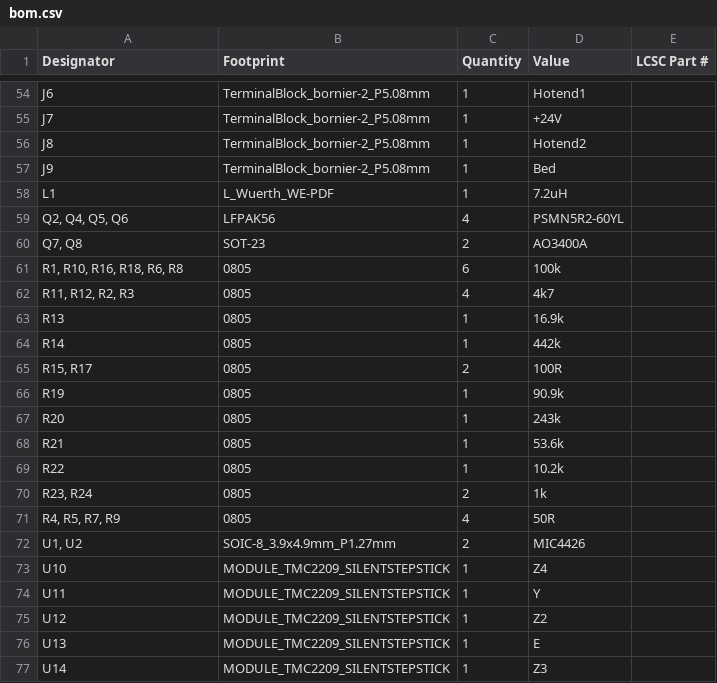
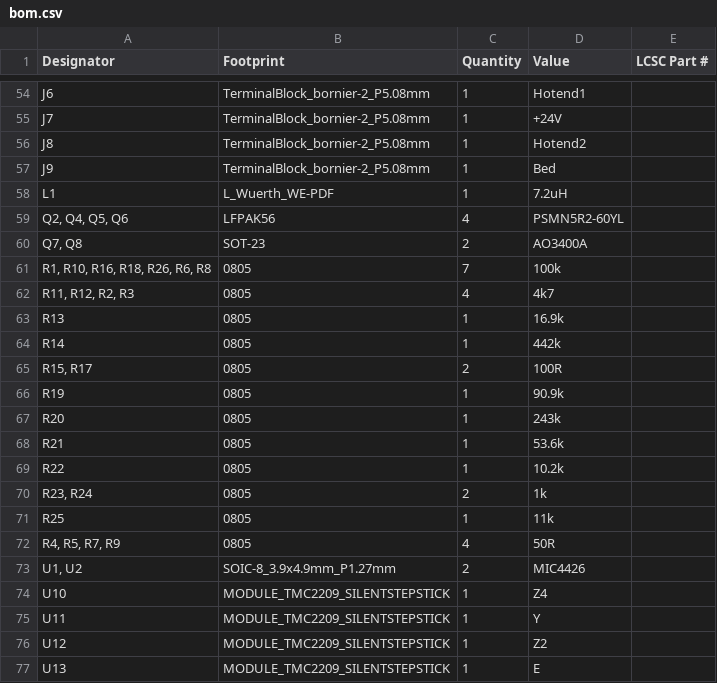
Before and after one commit to Sprudlwassr/FlexPrint, a CSV file: hardware/Mainboard/production/bom.csv, drawn as a sheet; only a part is shown, gaps mark what is left out; the shorter side is filled out with more unchanged rows.

```diff
--- a/hardware/Mainboard/production/bom.csv
+++ b/hardware/Mainboard/production/bom.csv
@@ -60,3 +60,3 @@ L1,L_Wuerth_WE-PDF,1,7.2uH,
 "Q7, Q8",SOT-23,2,AO3400A,
-"R1, R10, R16, R18, R6, R8",0805,6,100k,
+"R1, R10, R16, R18, R26, R6, R8",0805,7,100k,
 "R11, R12, R2, R3",0805,4,4k7,
@@ -70,2 +70,3 @@ R22,0805,1,10.2k,
 "R23, R24",0805,2,1k,
+R25,0805,1,11k,
 "R4, R5, R7, R9",0805,4,50R,
```
Also changed, not shown: hardware/Mainboard/production/designators.csv, hardware/Mainboard/production/positions.csv, 23 other files.
